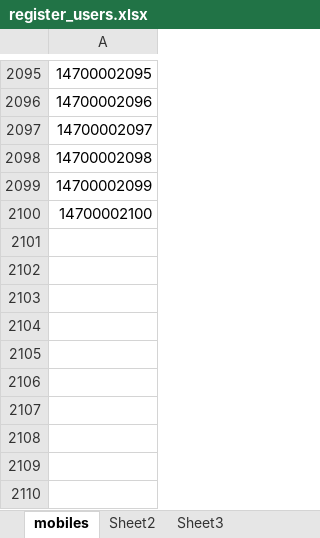
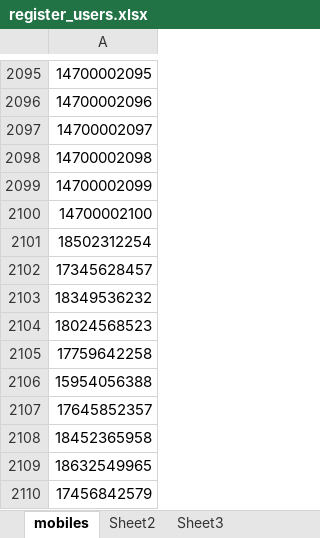
Before and after one commit to AbigaleLiu/WuKongDianJing, an Excel workbook: Scripts/register_users.xlsx, sheet mobiles, drawn as a sheet; only a part is shown, gaps mark what is left out; values as stored, in another font and other column widths than the file's, no borders; the diff names each change by its address in the sheet, - before the commit and + after, or states it on an @@ line.

```diff
--- a/Scripts/register_users.xlsx (sheet mobiles)
+++ b/Scripts/register_users.xlsx (sheet mobiles)
+row 2101: 18502312254
+row 2102: 17345628457
+row 2103: 18349536232
+row 2104: 18024568523
+row 2105: 17759642258
+row 2106: 15954056388
+row 2107: 17645852357
+row 2108: 18452365958
+row 2109: 18632549965
+row 2110: 17456842579
```
Also changed, not shown: 40 other files.
